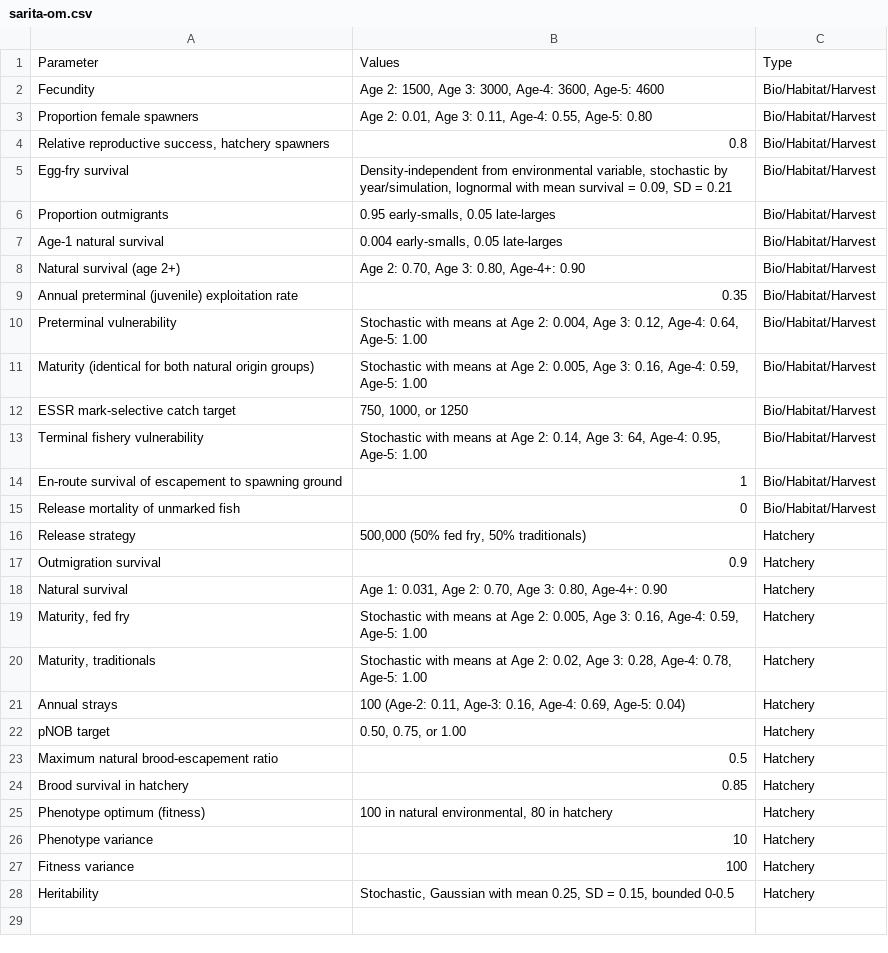
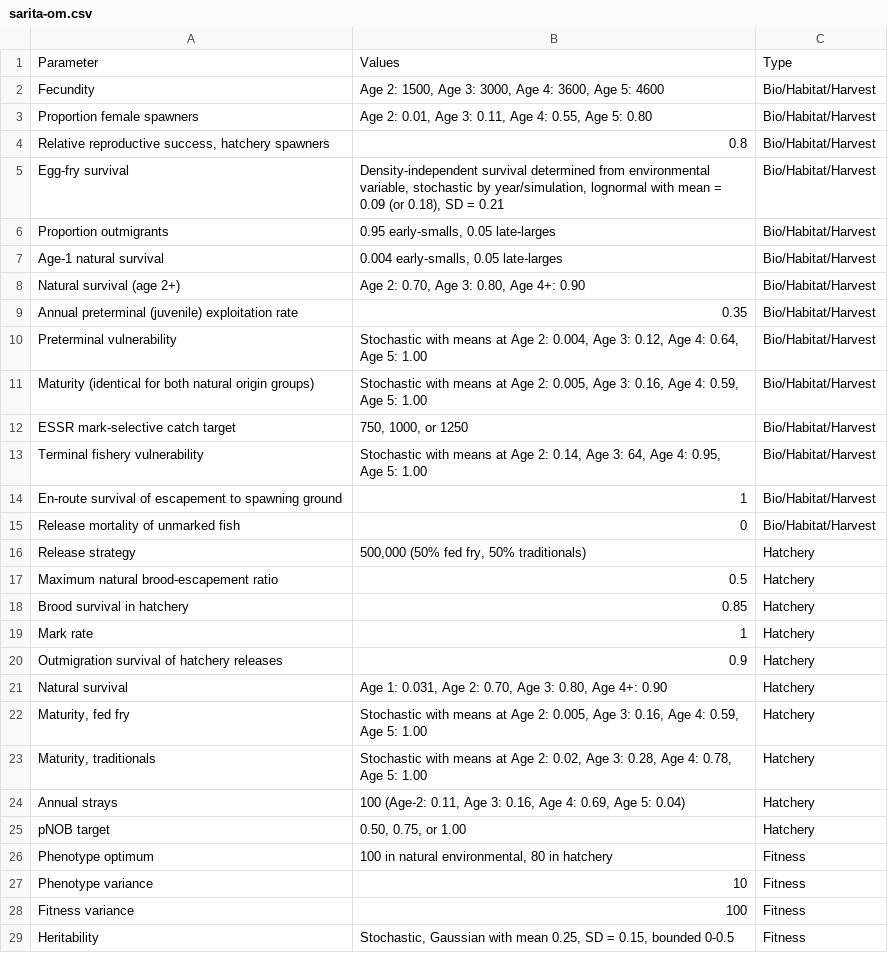
Before and after one commit to quang-huynh/UpperSoG_Chinook, a CSV file: tables/sarita-om.csv, drawn as a sheet.

Commit message:
Update table captions

```diff
--- a/tables/sarita-om.csv
+++ b/tables/sarita-om.csv
@@ -1,14 +1,14 @@
 Parameter,Values,Type
-Fecundity,"Age 2: 1500, Age 3: 3000, Age-4: 3600, Age-5: 4600",Bio/Habitat/Harvest
-Proportion female spawners,"Age 2: 0.01, Age 3: 0.11, Age-4: 0.55, Age-5: 0.80",Bio/Habitat/Harvest
+Fecundity,"Age 2: 1500, Age 3: 3000, Age 4: 3600, Age 5: 4600",Bio/Habitat/Harvest
+Proportion female spawners,"Age 2: 0.01, Age 3: 0.11, Age 4: 0.55, Age 5: 0.80",Bio/Habitat/Harvest
 "Relative reproductive success, hatchery spawners",0.8,Bio/Habitat/Harvest
-Egg-fry survival,"Density-independent from environmental variable, stochastic by year/simulation, lognormal with mean survival = 0.09, SD = 0.21",Bio/Habitat/Harvest
+Egg-fry survival,"Density-independent survival determined from environmental variable, stochastic by year/simulation, lognormal with mean = 0.09 (or 0.18), SD = 0.21",Bio/Habitat/Harvest
 Proportion outmigrants,"0.95 early-smalls, 0.05 late-larges",Bio/Habitat/Harvest
 Age-1 natural survival,"0.004 early-smalls, 0.05 late-larges",Bio/Habitat/Harvest
-Natural survival (age 2+),"Age 2: 0.70, Age 3: 0.80, Age-4+: 0.90",Bio/Habitat/Harvest
+Natural survival (age 2+),"Age 2: 0.70, Age 3: 0.80, Age 4+: 0.90",Bio/Habitat/Harvest
 Annual preterminal (juvenile) exploitation rate,0.35,Bio/Habitat/Harvest
-Preterminal vulnerability,"Stochastic with means at Age 2: 0.004, Age 3: 0.12, Age-4: 0.64, Age-5: 1.00",Bio/Habitat/Harvest
-Maturity (identical for both natural origin groups),"Stochastic with means at Age 2: 0.005, Age 3: 0.16, Age-4: 0.59, Age-5: 1.00",Bio/Habitat/Harvest
+Preterminal vulnerability,"Stochastic with means at Age 2: 0.004, Age 3: 0.12, Age 4: 0.64, Age 5: 1.00",Bio/Habitat/Harvest
+Maturity (identical for both natural origin groups),"Stochastic with means at Age 2: 0.005, Age 3: 0.16, Age 4: 0.59, Age 5: 1.00",Bio/Habitat/Harvest
 ESSR mark-selective catch target,"750, 1000, or 1250",Bio/Habitat/Harvest
-Terminal fishery vulnerability,"Stochastic with means at Age 2: 0.14, Age 3: 64, Age-4: 0.95, Age-5: 1.00",Bio/Habitat/Harvest
+Terminal fishery vulnerability,"Stochastic with means at Age 2: 0.14, Age 3: 64, Age 4: 0.95, Age 5: 1.00",Bio/Habitat/Harvest
 En-route survival of escapement to spawning ground,1,Bio/Habitat/Harvest
@@ -16,13 +16,14 @@ Release mortality of unmarked fish,0,Bio/Habitat/Harvest
 Release strategy,"500,000 (50% fed fry, 50% traditionals)",Hatchery
-Outmigration survival,0.9,Hatchery
-Natural survival,"Age 1: 0.031, Age 2: 0.70, Age 3: 0.80, Age-4+: 0.90",Hatchery
-"Maturity, fed fry","Stochastic with means at Age 2: 0.005, Age 3: 0.16, Age-4: 0.59, Age-5: 1.00",Hatchery
-"Maturity, traditionals","Stochastic with means at Age 2: 0.02, Age 3: 0.28, Age-4: 0.78, Age-5: 1.00",Hatchery
-Annual strays,"100 (Age-2: 0.11, Age-3: 0.16, Age-4: 0.69, Age-5: 0.04)",Hatchery
-pNOB target,"0.50, 0.75, or 1.00",Hatchery
 Maximum natural brood-escapement ratio,0.5,Hatchery
 Brood survival in hatchery,0.85,Hatchery
-Phenotype optimum (fitness),"100 in natural environmental, 80 in hatchery",Hatchery
-Phenotype variance,10,Hatchery
-Fitness variance,100,Hatchery
-Heritability,"Stochastic, Gaussian with mean 0.25, SD = 0.15, bounded 0-0.5",Hatchery
+Mark rate,1,Hatchery
+Outmigration survival of hatchery releases,0.9,Hatchery
+Natural survival,"Age 1: 0.031, Age 2: 0.70, Age 3: 0.80, Age 4+: 0.90",Hatchery
+"Maturity, fed fry","Stochastic with means at Age 2: 0.005, Age 3: 0.16, Age 4: 0.59, Age 5: 1.00",Hatchery
+"Maturity, traditionals","Stochastic with means at Age 2: 0.02, Age 3: 0.28, Age 4: 0.78, Age 5: 1.00",Hatchery
+Annual strays,"100 (Age-2: 0.11, Age 3: 0.16, Age 4: 0.69, Age 5: 0.04)",Hatchery
+pNOB target,"0.50, 0.75, or 1.00",Hatchery
+Phenotype optimum,"100 in natural environmental, 80 in hatchery",Fitness
+Phenotype variance,10,Fitness
+Fitness variance,100,Fitness
+Heritability,"Stochastic, Gaussian with mean 0.25, SD = 0.15, bounded 0-0.5",Fitness
```
Also changed, not shown: 1 other file.
